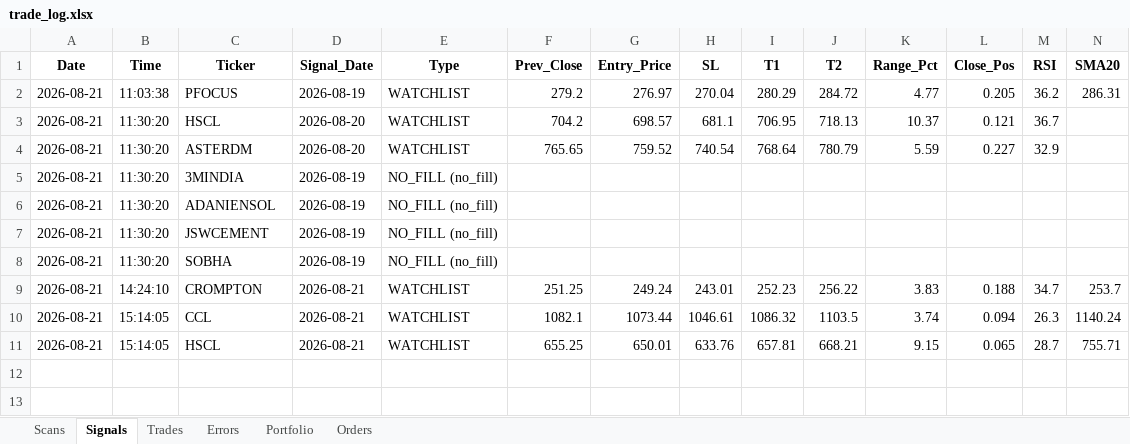
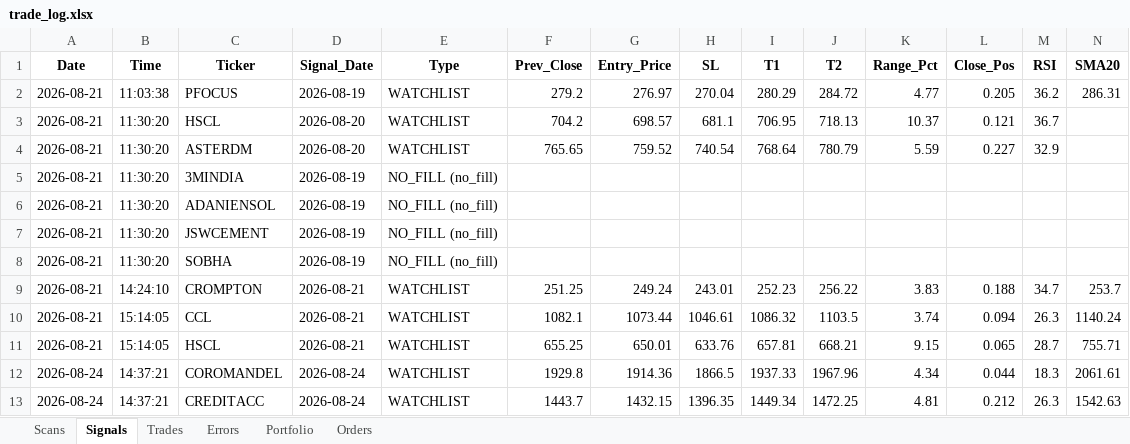
Before and after one commit to thokfoot/nifty500-scanner-bot, an Excel workbook: data/trade_log.xlsx, sheet Signals, drawn as a sheet; only a part is shown; values as stored, in another font and other column widths than the file's, no borders; rows hold the shown columns only; the diff names each change by its address in the sheet, - before the commit and + after, or states it on an @@ line.

```diff
--- a/data/trade_log.xlsx (sheet Signals)
+++ b/data/trade_log.xlsx (sheet Signals)
+row 12: 2026-08-24 | 14:37:21 | COROMANDEL | 2026-08-24 | WATCHLIST | 1929.8 | 1914.36 | 1866.5 | 1937.33 | 1967.96 | 4.34 | 0.044 | 18.3 | 2061.61
+row 13: 2026-08-24 | 14:37:21 | CREDITACC | 2026-08-24 | WATCHLIST | 1443.7 | 1432.15 | 1396.35 | 1449.34 | 1472.25 | 4.81 | 0.212 | 26.3 | 1542.63
```
Also changed, not shown: sheet Scans, sheet Portfolio, 2 other files.
